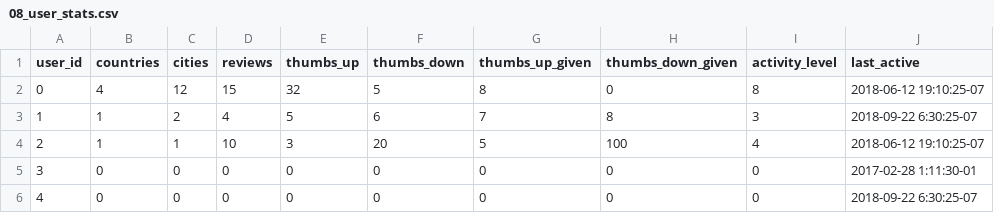
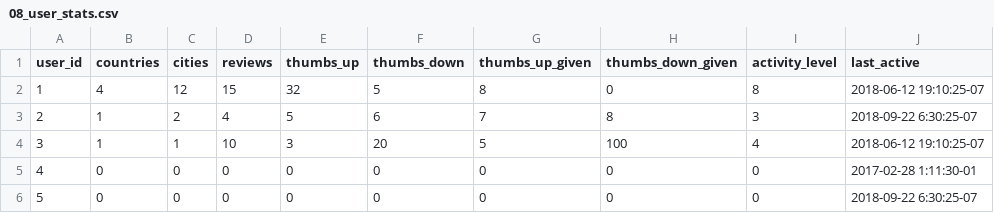
Before and after one commit to tlapana/sipuliton, a CSV file: services/postgres/mock_data/08_user_stats.csv, drawn as a sheet.

```diff
--- a/services/postgres/mock_data/08_user_stats.csv
+++ b/services/postgres/mock_data/08_user_stats.csv
@@ -1,6 +1,6 @@
 user_id,countries,cities,reviews,thumbs_up,thumbs_down,thumbs_up_given,thumbs_down_given,activity_level,last_active
-0,4,12,15,32,5,8,0,8,2018-06-12 19:10:25-07
-1,1,2,4,5,6,7,8,3,2018-09-22 6:30:25-07
-2,1,1,10,3,20,5,100,4,2018-06-12 19:10:25-07
-3,0,0,0,0,0,0,0,0,2017-02-28 1:11:30-01
-4,0,0,0,0,0,0,0,0,2018-09-22 6:30:25-07
+1,4,12,15,32,5,8,0,8,2018-06-12 19:10:25-07
+2,1,2,4,5,6,7,8,3,2018-09-22 6:30:25-07
+3,1,1,10,3,20,5,100,4,2018-06-12 19:10:25-07
+4,0,0,0,0,0,0,0,0,2017-02-28 1:11:30-01
+5,0,0,0,0,0,0,0,0,2018-09-22 6:30:25-07
```
Also changed, not shown: services/postgres/mock_data/06_user_login.csv, services/postgres/mock_data/07_user_profile.csv, 7 other files.
